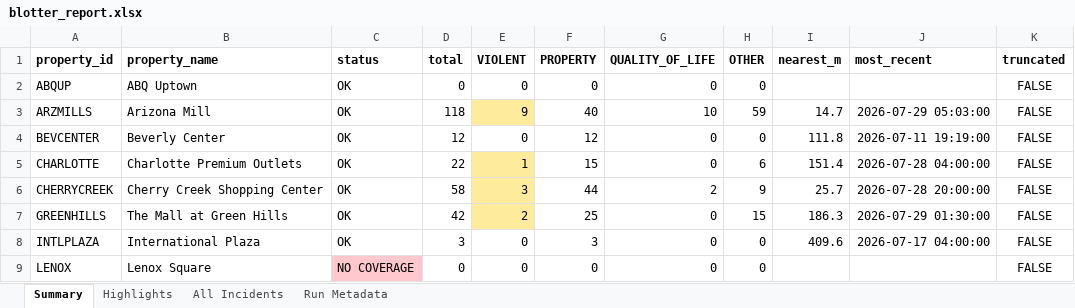
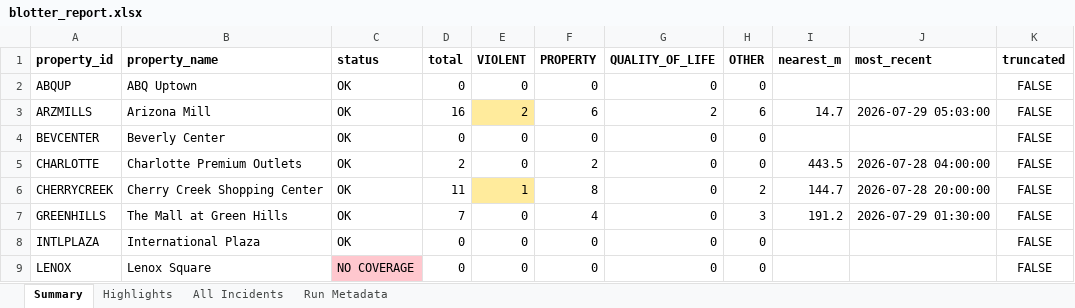
Before and after one commit to lordnader2002-sudo/Blotter_Reports, an Excel workbook: reports/2026-07-31/blotter_report.xlsx, sheet Summary, drawn as a sheet; only a part is shown; values as stored, in another font and other column widths than the file's, no borders; the diff covers the shown part only; the diff names each change by its address in the sheet, - before the commit and + after, or states it on an @@ line.

```diff
--- a/reports/2026-07-31/blotter_report.xlsx (sheet Summary)
+++ b/reports/2026-07-31/blotter_report.xlsx (sheet Summary)
-D3 (total): 118
+D3 (total): 16
-E3 (VIOLENT): 9
+E3 (VIOLENT): 2
-F3 (PROPERTY): 40
+F3 (PROPERTY): 6
-G3 (QUALITY_OF_LIFE): 10
+G3 (QUALITY_OF_LIFE): 2
-H3 (OTHER): 59
+H3 (OTHER): 6
-D4 (total): 12
+D4 (total): 0
-F4 (PROPERTY): 12
+F4 (PROPERTY): 0
-I4 (nearest_m): 111.8
+I4 (nearest_m): (empty)
-J4 (most_recent): 2026-07-11 19:19:00
+J4 (most_recent): (empty)
-D5 (total): 22
+D5 (total): 2
-E5 (VIOLENT): 1
+E5 (VIOLENT): 0
-E5 fill: #FFEB9C
+E5 fill: none
-F5 (PROPERTY): 15
+F5 (PROPERTY): 2
-H5 (OTHER): 6
+H5 (OTHER): 0
-I5 (nearest_m): 151.4
+I5 (nearest_m): 443.5
-D6 (total): 58
+D6 (total): 11
-E6 (VIOLENT): 3
+E6 (VIOLENT): 1
-F6 (PROPERTY): 44
+F6 (PROPERTY): 8
-G6 (QUALITY_OF_LIFE): 2
+G6 (QUALITY_OF_LIFE): 0
-H6 (OTHER): 9
+H6 (OTHER): 2
-I6 (nearest_m): 25.7
+I6 (nearest_m): 144.7
-D7 (total): 42
+D7 (total): 7
-E7 (VIOLENT): 2
+E7 (VIOLENT): 0
-E7 fill: #FFEB9C
+E7 fill: none
-F7 (PROPERTY): 25
+F7 (PROPERTY): 4
-H7 (OTHER): 15
+H7 (OTHER): 3
-I7 (nearest_m): 186.3
+I7 (nearest_m): 191.2
-D8 (total): 3
+D8 (total): 0
-F8 (PROPERTY): 3
+F8 (PROPERTY): 0
-I8 (nearest_m): 409.6
+I8 (nearest_m): (empty)
-J8 (most_recent): 2026-07-17 04:00:00
+J8 (most_recent): (empty)
```
Also changed, not shown: 18 edited cells and cell formats elsewhere in this sheet, sheet All Incidents, sheet Highlights, sheet Run Metadata, reports/latest/blotter_report.xlsx, 5 other files.
